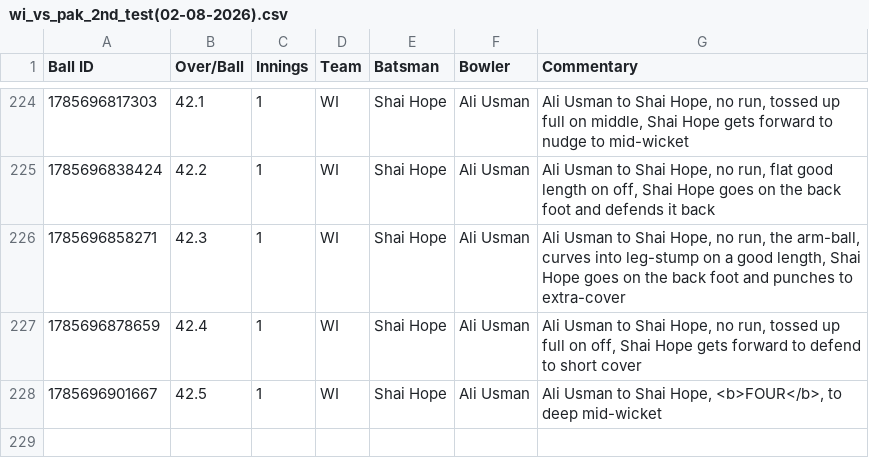
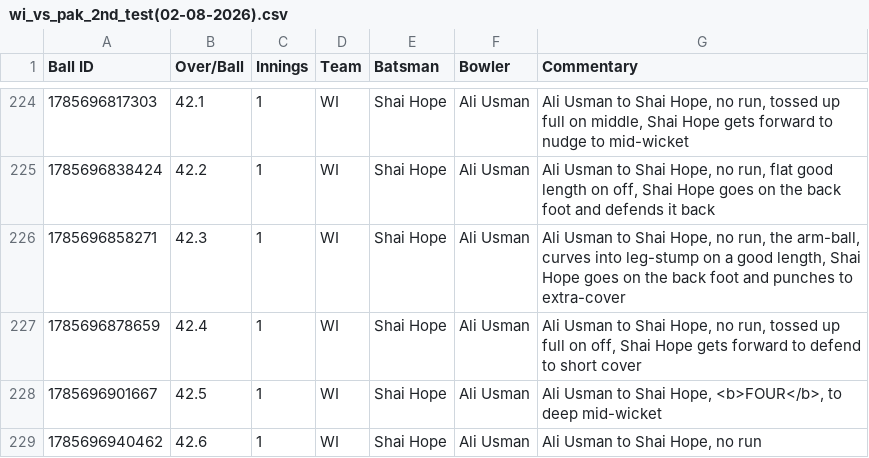
Before and after one commit to heisenricher/cricket_data, a CSV file: wi_vs_pak_2nd_test(02-08-2026).csv, drawn as a sheet; only a part is shown, gaps mark what is left out; the diff names each change by its address in the sheet, - before the commit and + after, or states it on an @@ line.

```diff
--- a/wi_vs_pak_2nd_test(02-08-2026).csv
+++ b/wi_vs_pak_2nd_test(02-08-2026).csv
+row 229: 1785696940462 | 42.6 | 1 | WI | Shai Hope | Ali Usman | Ali Usman to Shai Hope, no run
```
